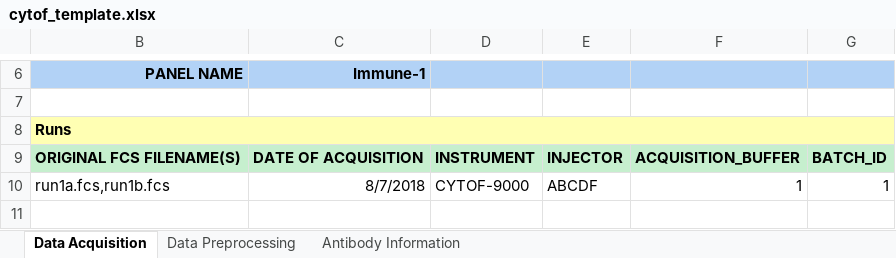
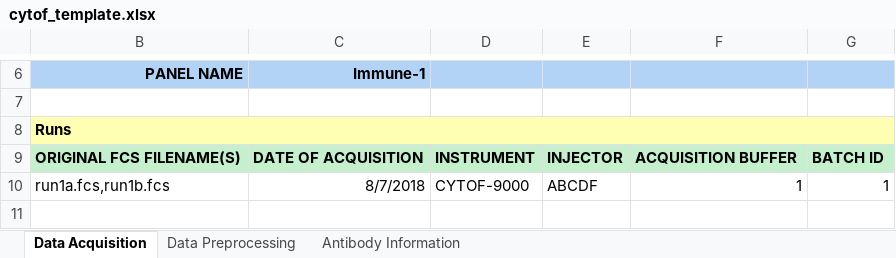
Before and after one commit to CIMAC-CIDC/cidc-schemas, an Excel workbook: template_examples/cytof_template.xlsx, sheet Data Acquisition, drawn as a sheet; only a part is shown, gaps mark what is left out; values as stored, in another font and other column widths than the file's, no borders; the diff names each change by its address in the sheet, - before the commit and + after, or states it on an @@ line.

```diff
--- a/template_examples/cytof_template.xlsx (sheet Data Acquisition)
+++ b/template_examples/cytof_template.xlsx (sheet Data Acquisition)
-F9: ACQUISITION_BUFFER
+F9: ACQUISITION BUFFER
-G9: BATCH_ID
+G9: BATCH ID
```
Also changed, not shown: template_examples/micsss_template.xlsx, template_examples/olink_template.xlsx, 11 other files.
